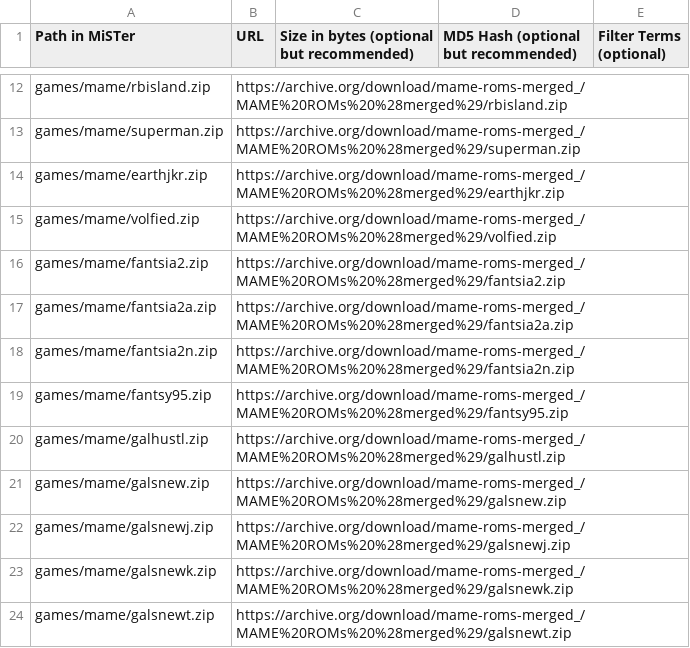
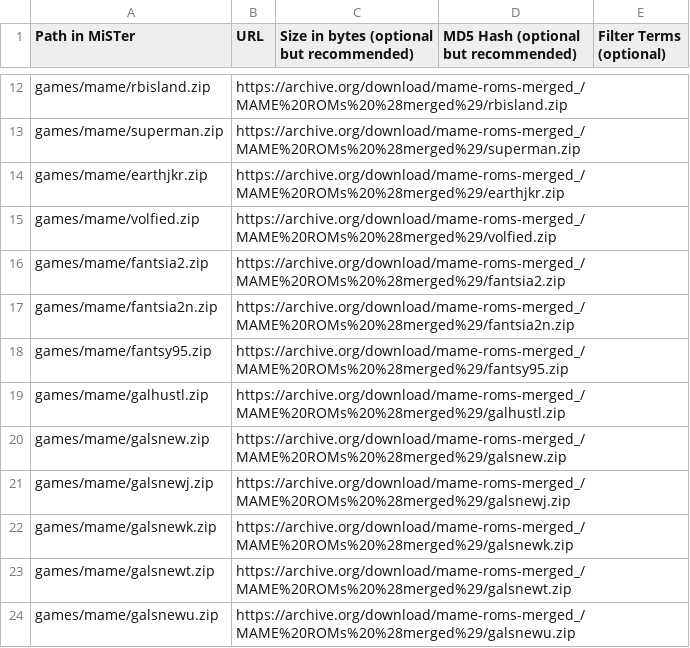
Before and after one commit to bazset/MiSTer_BAZSET, a CSV file: external_files.csv, drawn as a sheet; only a part is shown, gaps mark what is left out; the shorter side is filled out with more unchanged rows; the diff names each change by its address in the sheet, - before the commit and + after, or states it on an @@ line.

Commit message:
Remove fantsia2a.zip entry from external_files.csv
Removed entry for 'fantsia2a.zip' from the CSV file.

```diff
--- a/external_files.csv
+++ b/external_files.csv
-row 17: games/mame/fantsia2a.zip | https://archive.org/download/mame-roms-merged_/MAME%20ROMs%20%28merged%29/fantsia2a.zip
```
